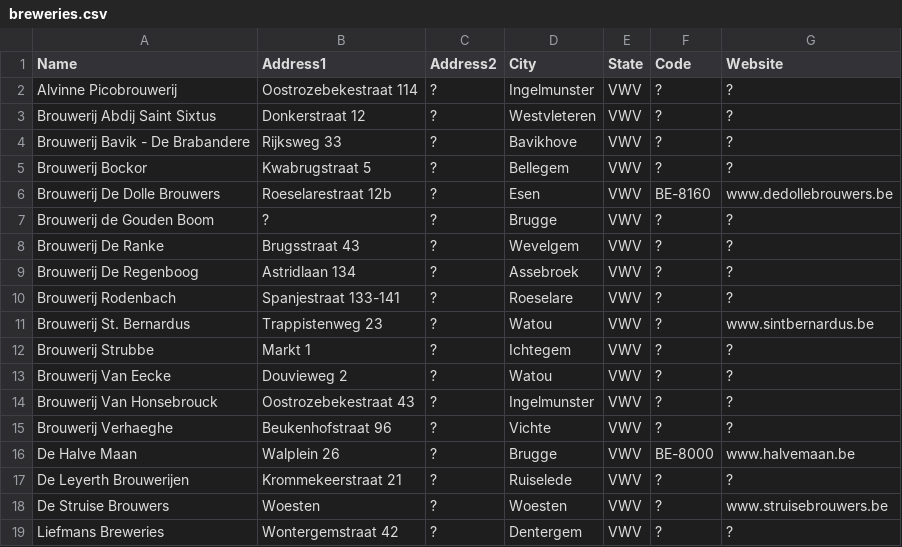
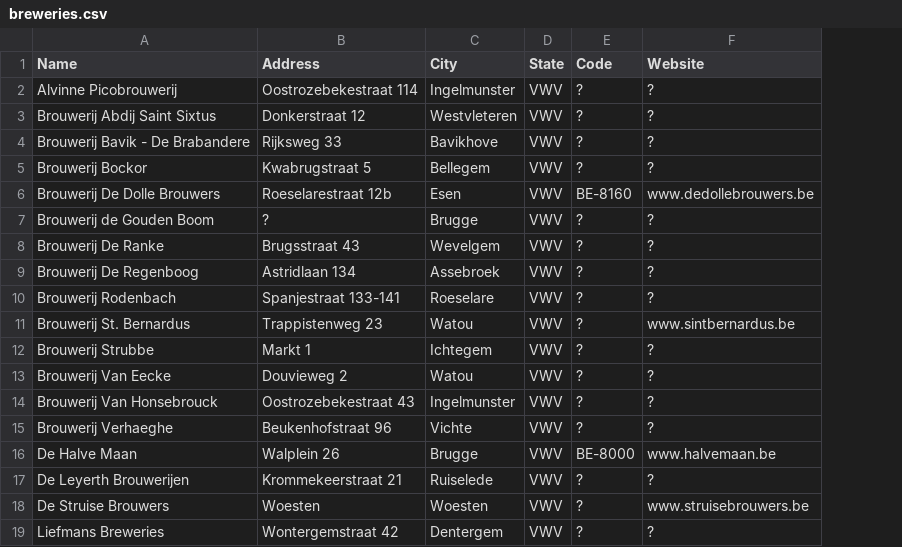
Before and after one commit to cryptopunksnotdead/legal, a CSV file: 2--vwv-west-vlaanderen--flanders/breweries.csv, drawn as a sheet; the diff names each change by its address in the sheet, - before the commit and + after, or states it on an @@ line.

Commit message:
merge address1+address2

```diff
--- a/2--vwv-west-vlaanderen--flanders/breweries.csv
+++ b/2--vwv-west-vlaanderen--flanders/breweries.csv
-column C (Address2), rows 2-19: all ?
-B1: Address1
+B1: Address
```
Also changed, not shown: 2--van-antwerpen--flanders/breweries.csv, 2--vbr-vlaams-brabant--flanders/breweries.csv, 8 other files.
